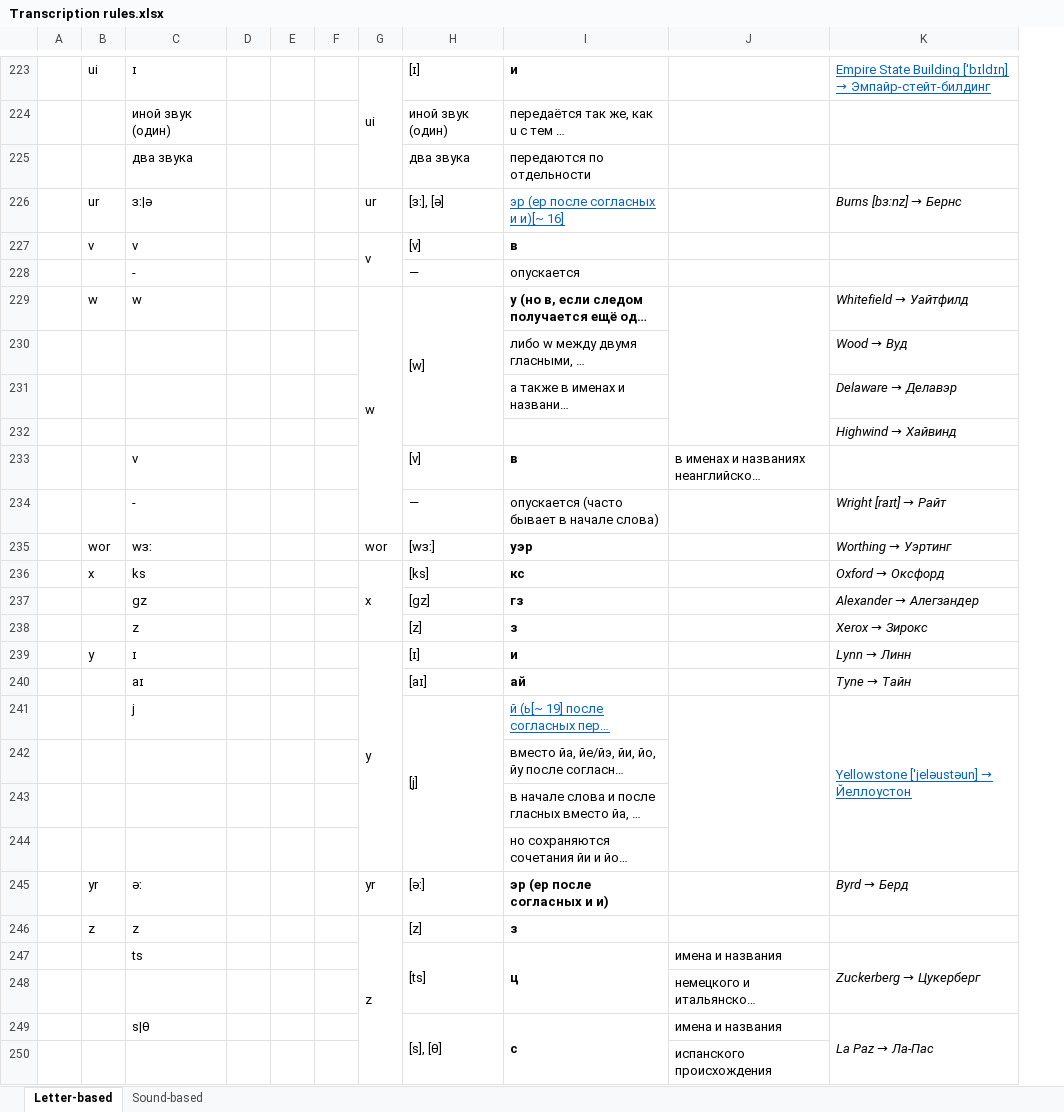
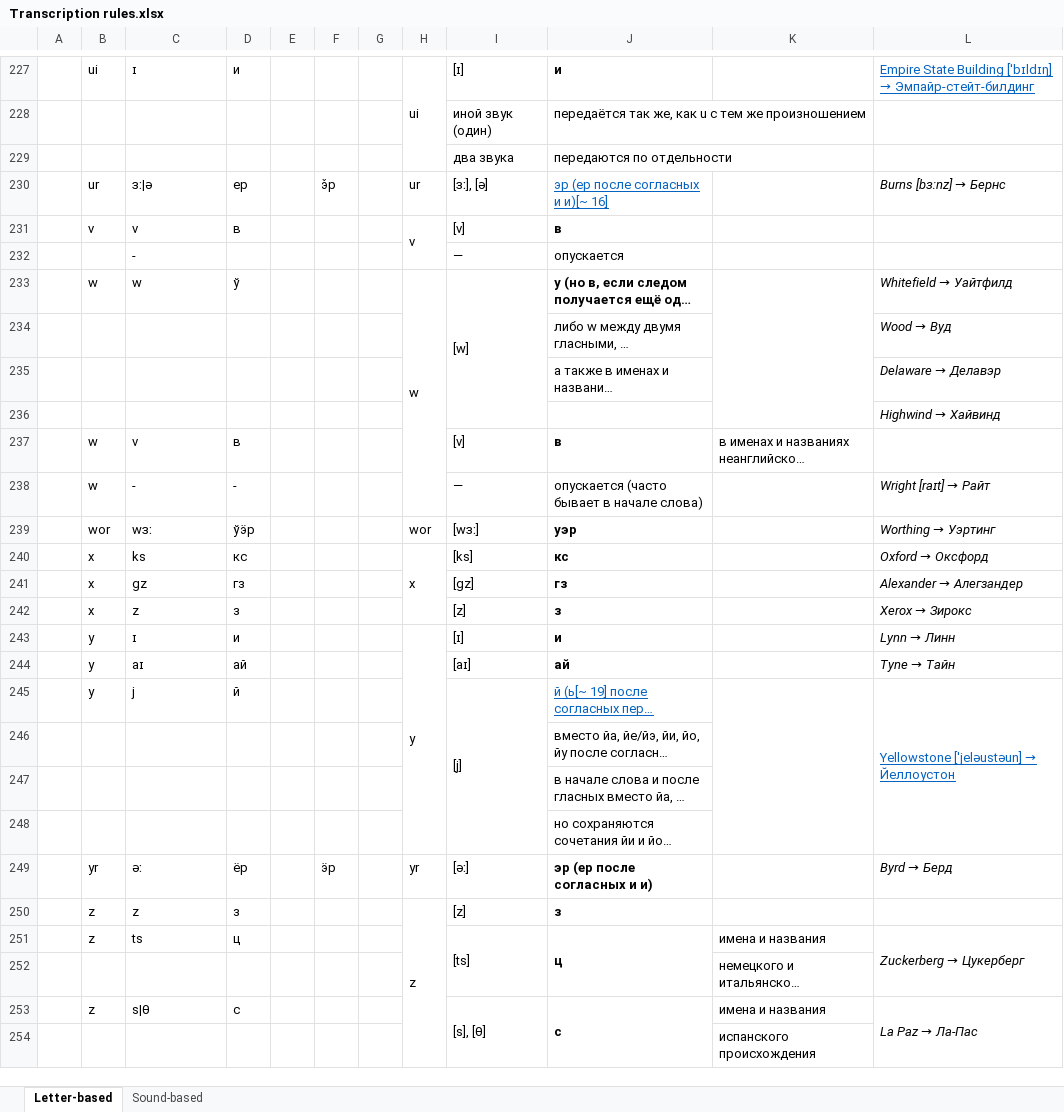
Before and after one commit to Hellerick/Ango-Russian_schoolhouse_transcription, an Excel workbook: Transcription rules.xlsx, sheet Letter-based, drawn as a sheet; only a part is shown, gaps mark what is left out; long unchanged cells end in …; values as stored, in another font and other column widths than the file's, no borders; removed rows and columns are numbered as before the commit, all else as after; the diff covers the shown part only; the diff names each change by its address in the sheet, - before the commit and + after, or states it on an @@ line.

```diff
--- a/Transcription rules.xlsx (sheet Letter-based)
+++ b/Transcription rules.xlsx (sheet Letter-based)
-column E, empty
+column E, empty
+column F, rows 230-249: э̌р |  |  |  |  |  |  |  |  |  |  |  |  |  |  |  |  |  |  | ӭр
-D227: (empty)
+D227: и
-C228: иной звук (один)
+C228: (empty)
-C229: два звука
+C229: (empty)
-D230: (empty)
+D230: ер
-D231: (empty)
+D231: в
-D233: (empty)
+D233: ў
-B237:B238: (empty)
+B237:B238: w
-D237: (empty)
+D237: в
-D238: (empty)
+D238: -
-D239: (empty)
+D239: ўӭр
-D240: (empty)
+D240: кс
-B241:B242: (empty)
+B241:B242: x
-D241: (empty)
+D241: гз
-D242: (empty)
+D242: з
-D243: (empty)
+D243: и
-B244:B245: (empty)
+B244:B245: y
-D244: (empty)
+D244: ай
-D245: (empty)
+D245: й
-D249: (empty)
+D249: ёр
-D250: (empty)
+D250: з
-B251: (empty)
+B251: z
-D251: (empty)
+D251: ц
-B253: (empty)
+B253: z
-D253: (empty)
+D253: с
```
Also changed, not shown: 4 added rows and 85 edited cells elsewhere in this sheet, 2 other files.
